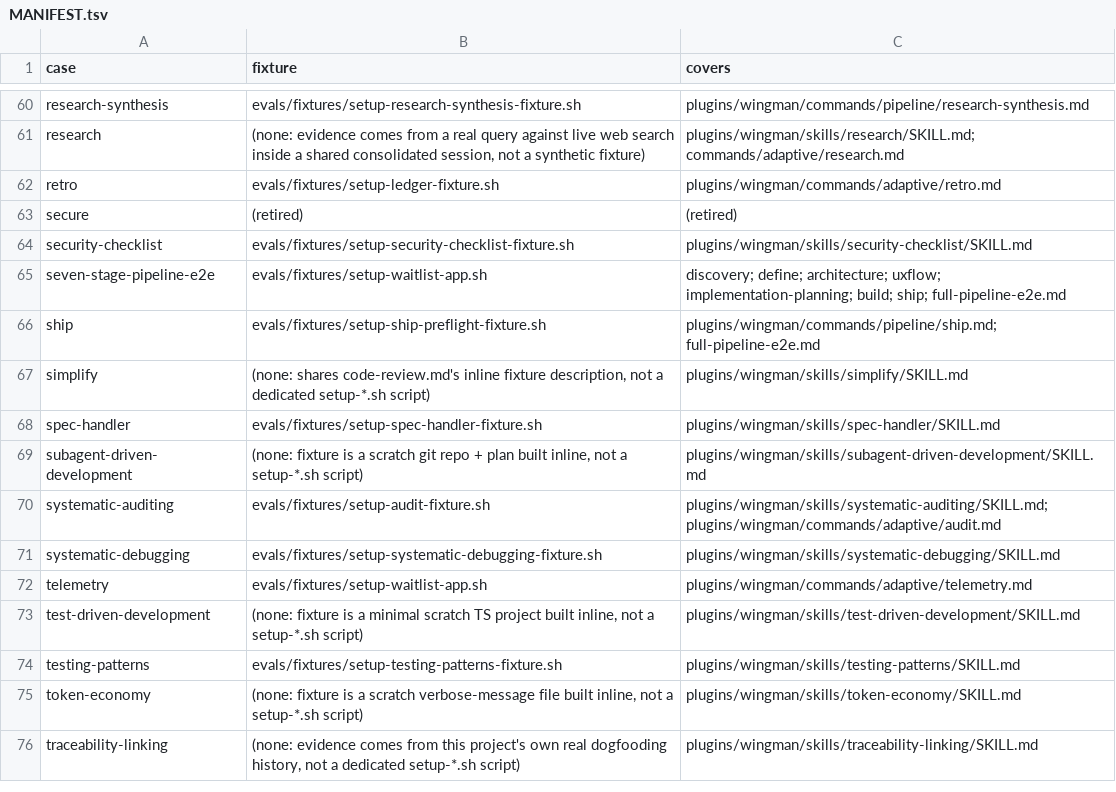
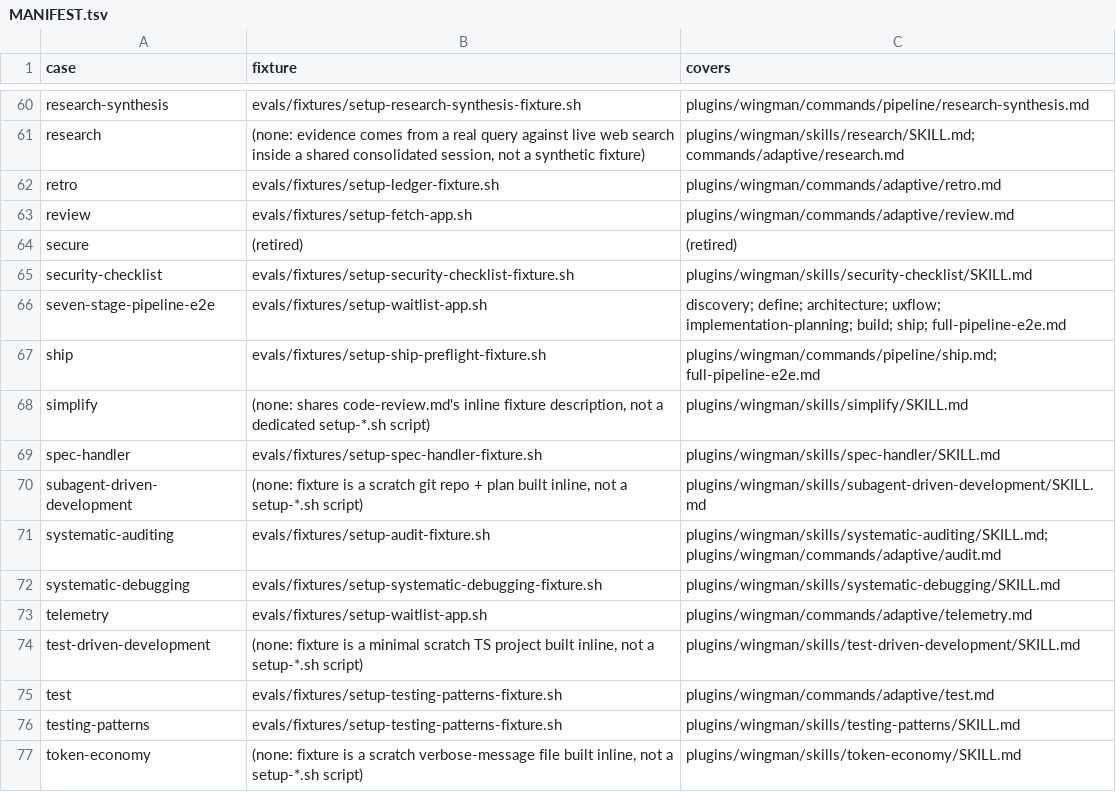
Before and after one commit to LabLaunchPad/Wingman, a TSV file: evals/MANIFEST.tsv, drawn as a sheet; only a part is shown, gaps mark what is left out; the shorter side is filled out with more unchanged rows; the diff names each change by its address in the sheet, - before the commit and + after, or states it on an @@ line.

```diff
--- a/evals/MANIFEST.tsv
+++ b/evals/MANIFEST.tsv
+row 63: review | evals/fixtures/setup-fetch-app.sh | plugins/wingman/commands/adaptive/review.md
+row 75: test | evals/fixtures/setup-testing-patterns-fixture.sh | plugins/wingman/commands/adaptive/test.md
```
Also changed, not shown: 2 other files.
